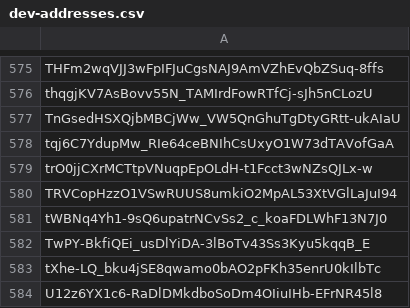
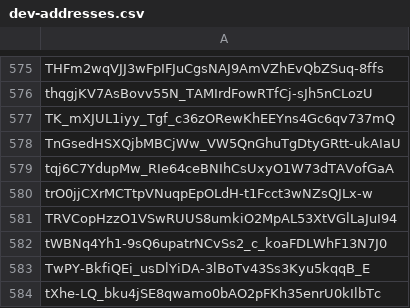
Before and after one commit to Jonny-Ringo/the_eye_of_AO, a CSV file: data/dev-addresses.csv, drawn as a sheet; only a part is shown, gaps mark what is left out; the shorter side is filled out with more unchanged rows.

Commit message:
📥 Updated developer address list

```diff
--- a/data/dev-addresses.csv
+++ b/data/dev-addresses.csv
@@ -576,2 +576,3 @@ THFm2wqVJJ3wFpIFJuCgsNAJ9AmVZhEvQbZSuq-8ffs
 thqgjKV7AsBovv55N_TAMIrdFowRTfCj-sJh5nCLozU
+TK_mXJUL1iyy_Tgf_c36zORewKhEEYns4Gc6qv737mQ
 TnGsedHSXQjbMBCjWw_VW5QnGhuTgDtyGRtt-ukAIaU
```
